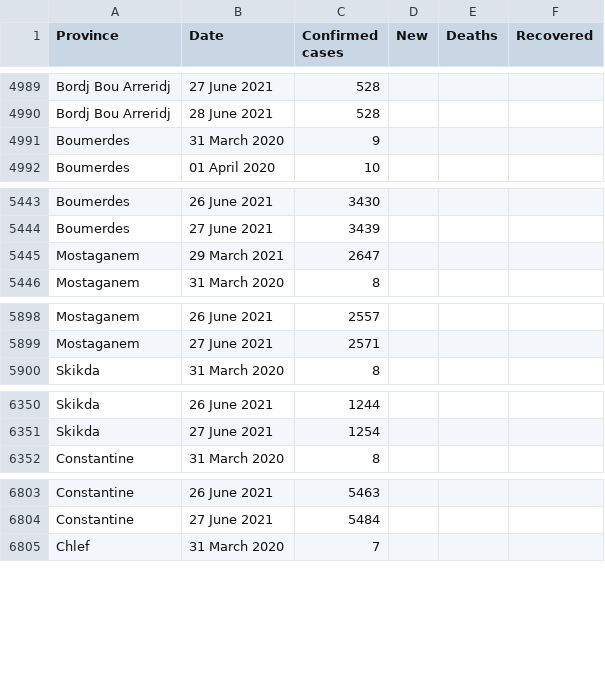
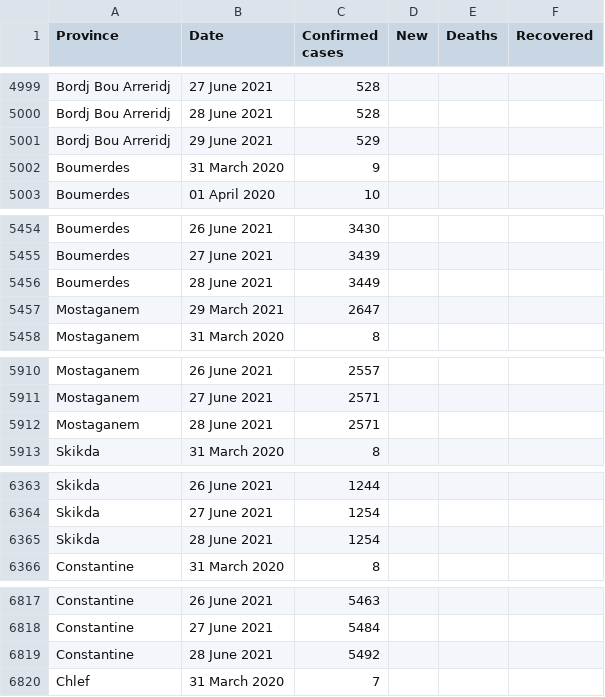
Before and after one commit to imadedd/COVID19Algeria, a CSV file: data/CasesPerProvince.csv, drawn as a sheet; only a part is shown, gaps mark what is left out; the diff covers the shown part only.

Commit message:
"CasesDailyUpdates" CSV file update until 28 June 2021 at 22.20 pm "CasesPerProvince" CSV file update until 28 June 2021 at 22.20 pm

```diff
--- a/data/CasesPerProvince.csv
+++ b/data/CasesPerProvince.csv
@@ -4990,2 +5000,3 @@ Bordj Bou Arreridj,27 June 2021,528,,,
 Bordj Bou Arreridj,28 June 2021,528,,,
+Bordj Bou Arreridj,29 June 2021,529,,,
 Boumerdes,31 March 2020,9,,,
@@ -5444,2 +5455,3 @@ Boumerdes,26 June 2021,3430,,,
 Boumerdes,27 June 2021,3439,,,
+Boumerdes,28 June 2021,3449,,,
 Mostaganem,29 March 2021,2647,,,
@@ -5899,2 +5911,3 @@ Mostaganem,26 June 2021,2557,,,
 Mostaganem,27 June 2021,2571,,,
+Mostaganem,28 June 2021,2571,,,
 Skikda,31 March 2020,8,,,
@@ -6351,2 +6364,3 @@ Skikda,26 June 2021,1244,,,
 Skikda,27 June 2021,1254,,,
+Skikda,28 June 2021,1254,,,
 Constantine,31 March 2020,8,,,
@@ -6804,2 +6818,3 @@ Constantine,26 June 2021,5463,,,
 Constantine,27 June 2021,5484,,,
+Constantine,28 June 2021,5492,,,
 Chlef,31 March 2020,7,,,
```
Also changed, not shown: 43 added rows elsewhere in this file.
